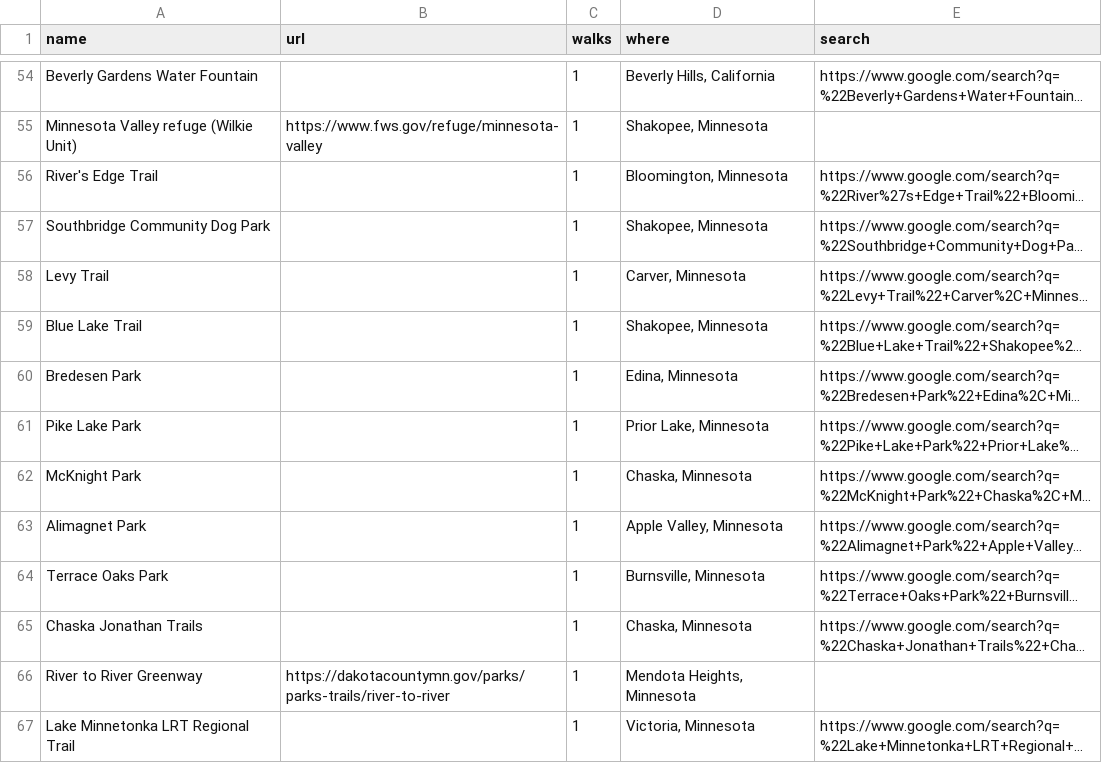
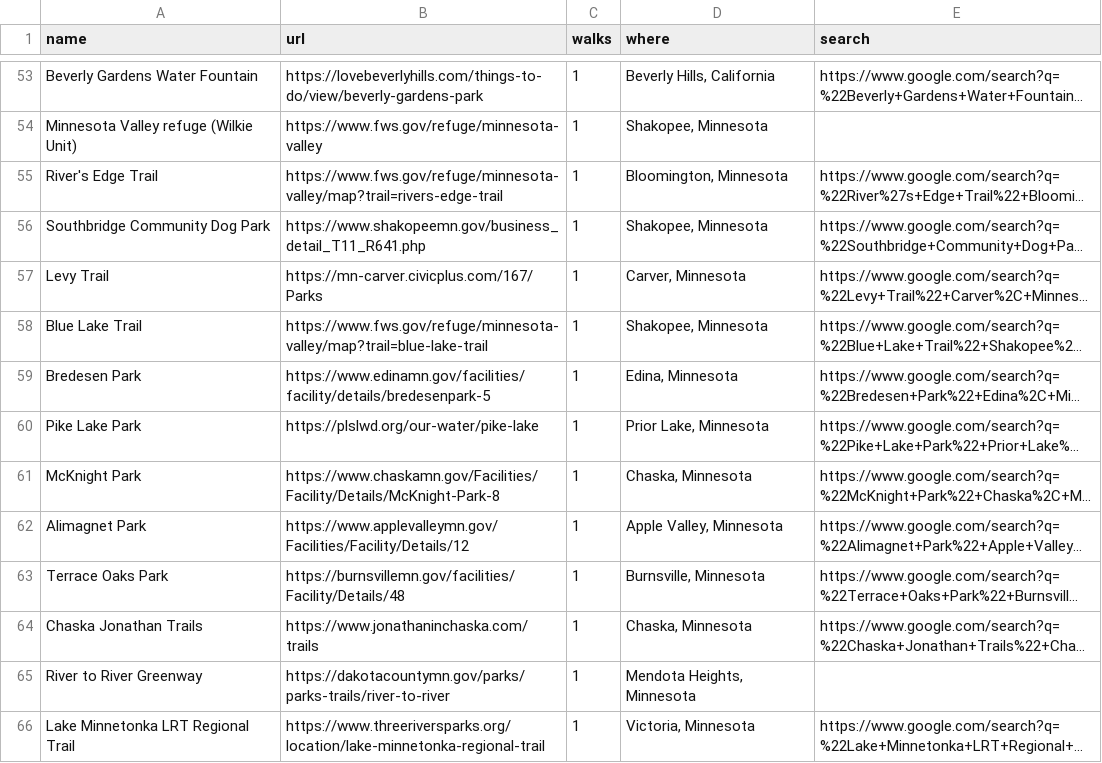
Before and after one commit to shakosteve/gonewalking, a CSV file: place_links.csv, drawn as a sheet; only a part is shown, gaps mark what is left out; long unchanged cells end in …; addresses are those after the commit; the diff covers the shown part only; the diff names each change by its address in the sheet, - before the commit and + after, or states it on an @@ line.

```diff
--- a/place_links.csv
+++ b/place_links.csv
-B53 (url): (empty)
+B53 (url): https://lovebeverlyhills.com/things-to-do/view/beverly-gardens-park
-B55 (url): (empty)
+B55 (url): https://www.fws.gov/refuge/minnesota-valley/map?trail=rivers-edge-trail
-B56 (url): (empty)
+B56 (url): https://www.shakopeemn.gov/business_detail_T11_R641.php
-B57 (url): (empty)
+B57 (url): https://mn-carver.civicplus.com/167/Parks
-B58 (url): (empty)
+B58 (url): https://www.fws.gov/refuge/minnesota-valley/map?trail=blue-lake-trail
-B59 (url): (empty)
+B59 (url): https://www.edinamn.gov/facilities/facility/details/bredesenpark-5
-B60 (url): (empty)
+B60 (url): https://plslwd.org/our-water/pike-lake
-B61 (url): (empty)
+B61 (url): https://www.chaskamn.gov/Facilities/Facility/Details/McKnight-Park-8
-B62 (url): (empty)
+B62 (url): https://www.applevalleymn.gov/Facilities/Facility/Details/12
-B63 (url): (empty)
+B63 (url): https://burnsvillemn.gov/facilities/Facility/Details/48
-B64 (url): (empty)
+B64 (url): https://www.jonathaninchaska.com/trails
-B66 (url): (empty)
+B66 (url): https://www.threeriversparks.org/location/lake-minnetonka-regional-trail
```
Also changed, not shown: 2 added rows, 3 removed rows and 56 edited cells elsewhere in this file, 1 other file.
